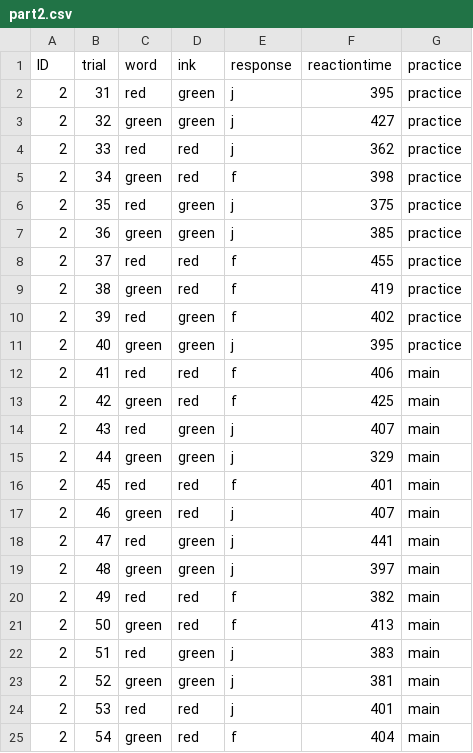
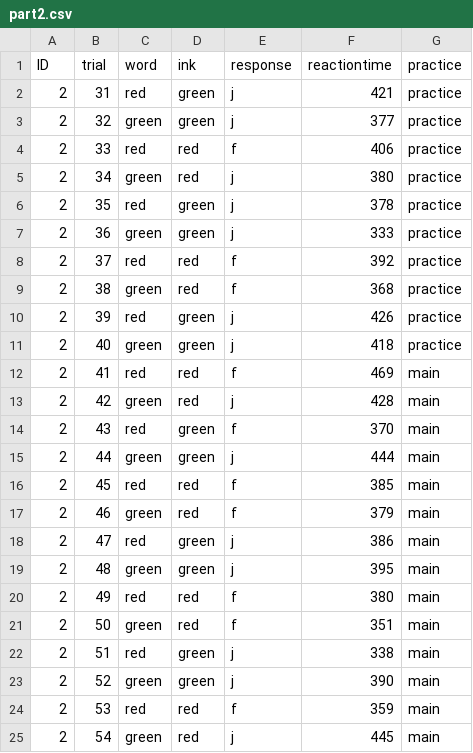
Before and after one commit to takat0-ch/How_to_R, a CSV file: sample/data/part2.csv, drawn as a sheet; only a part is shown; the diff covers the shown part only.

```diff
--- a/sample/data/part2.csv
+++ b/sample/data/part2.csv
@@ -1,25 +1,25 @@
 ID,trial,word,ink,response,reactiontime,practice
-2,31,red,green,j,395,practice
-2,32,green,green,j,427,practice
-2,33,red,red,j,362,practice
-2,34,green,red,f,398,practice
-2,35,red,green,j,375,practice
-2,36,green,green,j,385,practice
-2,37,red,red,f,455,practice
-2,38,green,red,f,419,practice
-2,39,red,green,f,402,practice
-2,40,green,green,j,395,practice
-2,41,red,red,f,406,main
-2,42,green,red,f,425,main
-2,43,red,green,j,407,main
-2,44,green,green,j,329,main
-2,45,red,red,f,401,main
-2,46,green,red,j,407,main
-2,47,red,green,j,441,main
-2,48,green,green,j,397,main
-2,49,red,red,f,382,main
-2,50,green,red,f,413,main
-2,51,red,green,j,383,main
-2,52,green,green,j,381,main
-2,53,red,red,j,401,main
-2,54,green,red,f,404,main
+2,31,red,green,j,421,practice
+2,32,green,green,j,377,practice
+2,33,red,red,f,406,practice
+2,34,green,red,j,380,practice
+2,35,red,green,j,378,practice
+2,36,green,green,j,333,practice
+2,37,red,red,f,392,practice
+2,38,green,red,f,368,practice
+2,39,red,green,j,426,practice
+2,40,green,green,j,418,practice
+2,41,red,red,f,469,main
+2,42,green,red,j,428,main
+2,43,red,green,f,370,main
+2,44,green,green,j,444,main
+2,45,red,red,f,385,main
+2,46,green,red,f,379,main
+2,47,red,green,j,386,main
+2,48,green,green,j,395,main
+2,49,red,red,f,380,main
+2,50,green,red,f,351,main
+2,51,red,green,j,338,main
+2,52,green,green,j,390,main
+2,53,red,red,f,359,main
+2,54,green,red,j,445,main
```
Also changed, not shown: 8 edited cells elsewhere in this file, sample/data/part1.csv, sample/data/part3.csv, 8 other files.
